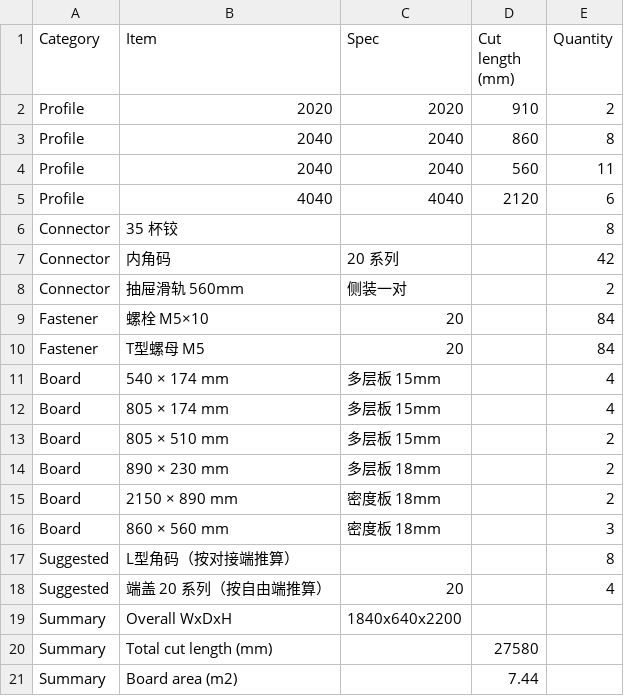
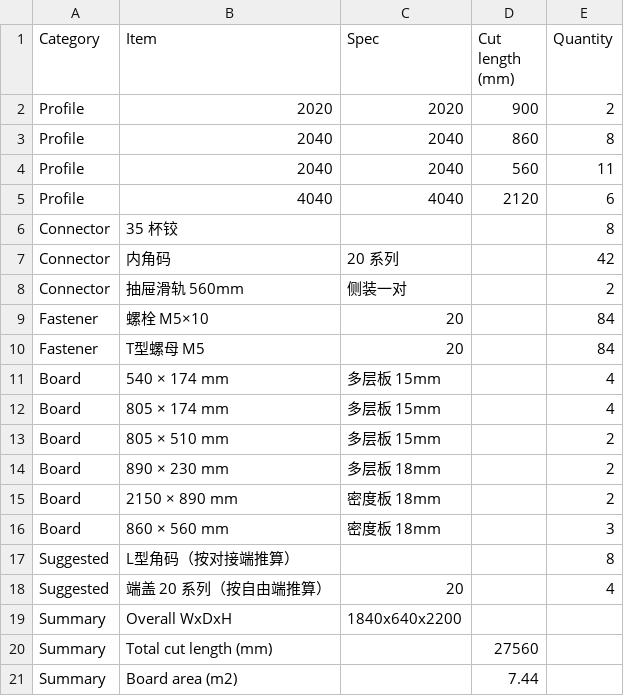
Before and after one commit to taocy001/aluminum-designer, a CSV file: examples/wardrobe-2-door-bom.csv, drawn as a sheet.

```diff
--- a/examples/wardrobe-2-door-bom.csv
+++ b/examples/wardrobe-2-door-bom.csv
@@ -1,3 +1,3 @@
 Category,Item,Spec,Cut length (mm),Quantity
-Profile,2020,2020,910,2
+Profile,2020,2020,900,2
 Profile,2040,2040,860,8
@@ -19,3 +19,3 @@ Suggested,"端盖 20 系列（按自由端推算）",20,,4
 Summary,Overall WxDxH,1840x640x2200,,
-Summary,Total cut length (mm),,27580,
+Summary,Total cut length (mm),,27560,
 Summary,Board area (m2),,7.44,
```
Also changed, not shown: examples/bookcase-tall-bom.csv, examples/kitchen-l-shaped-bom.csv, 15 other files.
